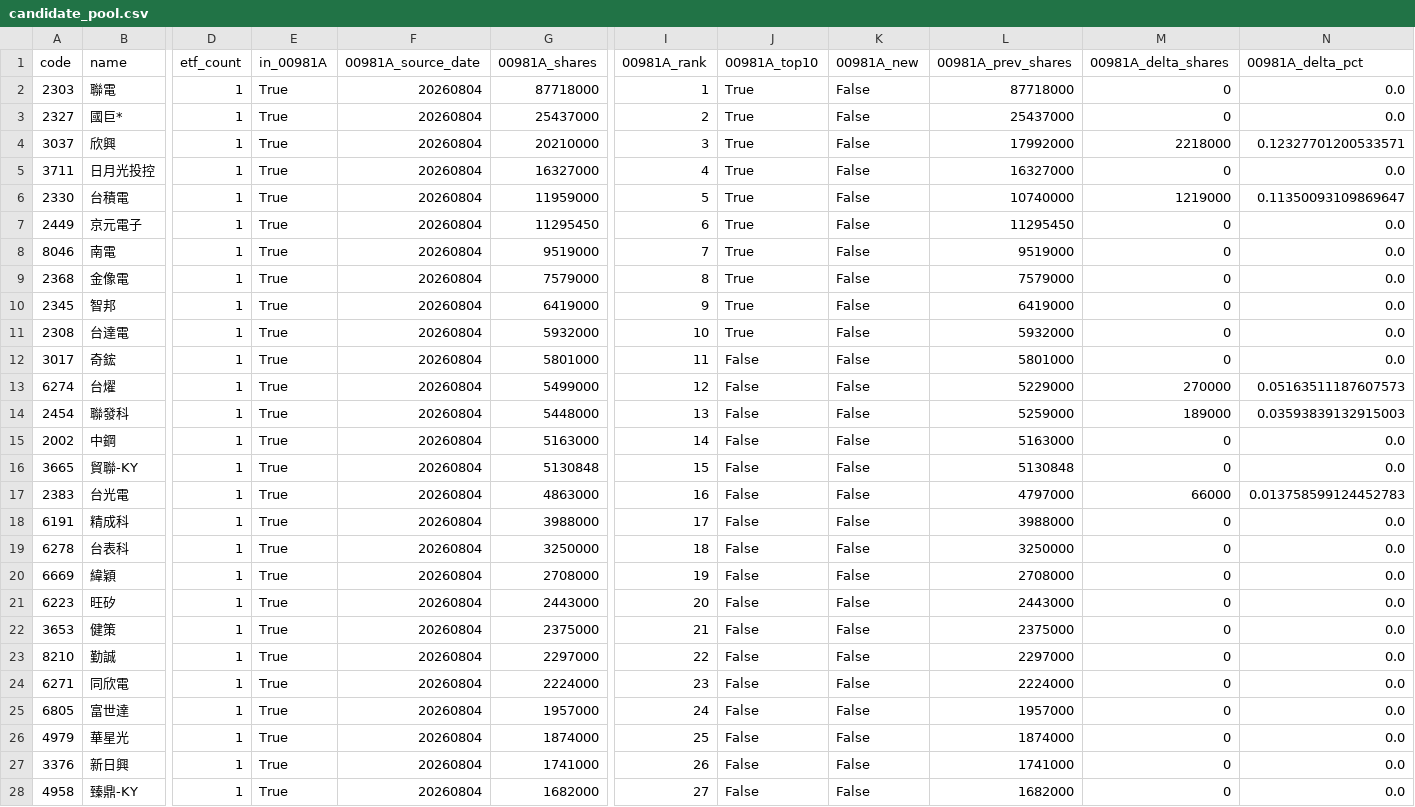
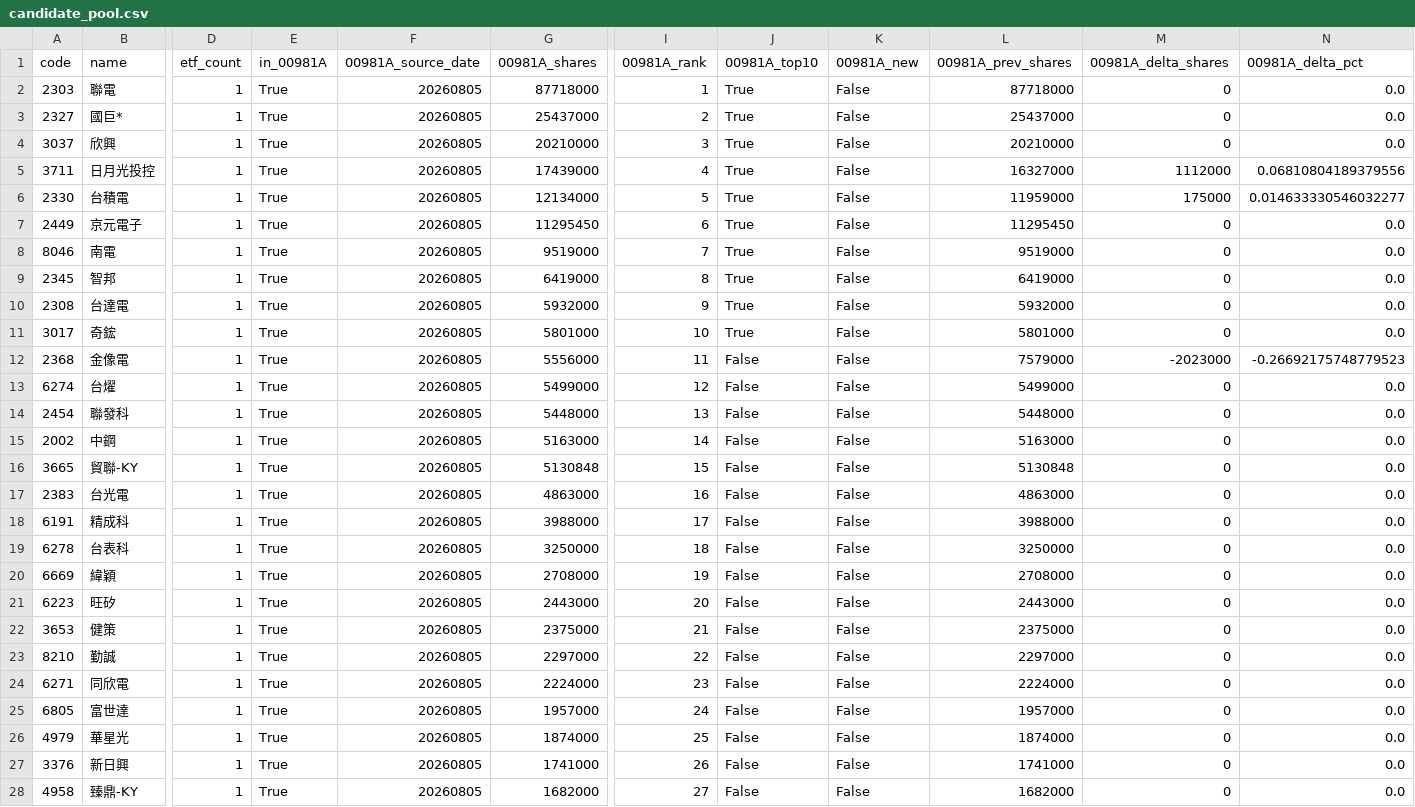
Before and after one commit to 4ru1013/taiwan-stock-screen, a CSV file: output/candidate_pool.csv, drawn as a sheet; only a part is shown, gaps mark what is left out; removed rows and columns are numbered as before the commit, all else as after; rows hold the shown columns only; the diff covers the shown part only; the diff names each change by its address in the sheet, - before the commit and + after, or states it on an @@ line.

```diff
--- a/output/candidate_pool.csv
+++ b/output/candidate_pool.csv
-F2:F8 (00981A_source_date): 20260804
+F2:F8 (00981A_source_date): 20260805
-L4 (00981A_prev_shares): 17992000
+L4 (00981A_prev_shares): 20210000
-M4 (00981A_delta_shares): 2218000
+M4 (00981A_delta_shares): 0
-N4 (00981A_delta_pct): 0.12327701200533571
+N4 (00981A_delta_pct): 0.0
-G5 (00981A_shares): 16327000
+G5 (00981A_shares): 17439000
-M5 (00981A_delta_shares): 0
+M5 (00981A_delta_shares): 1112000
-N5 (00981A_delta_pct): 0.0
+N5 (00981A_delta_pct): 0.06810804189379556
-G6 (00981A_shares): 11959000
+G6 (00981A_shares): 12134000
-L6 (00981A_prev_shares): 10740000
+L6 (00981A_prev_shares): 11959000
-M6 (00981A_delta_shares): 1219000
+M6 (00981A_delta_shares): 175000
-N6 (00981A_delta_pct): 0.11350093109869647
+N6 (00981A_delta_pct): 0.014633330546032277
-row 9: 2368 | 金像電 | 1 | True | 20260804 | 7579000 | 8 | True | False | 7579000 | 0 | 0.0
-F9:F11 (00981A_source_date): 20260804
+F9:F11 (00981A_source_date): 20260805
-I9 (00981A_rank): 9
+I9 (00981A_rank): 8
-I10 (00981A_rank): 10
+I10 (00981A_rank): 9
-I11 (00981A_rank): 11
+I11 (00981A_rank): 10
-J11 (00981A_top10): False
+J11 (00981A_top10): True
+row 12: 2368 | 金像電 | 1 | True | 20260805 | 5556000 | 11 | False | False | 7579000 | -2023000 | -0.26692175748779523
-F13:F28 (00981A_source_date): 20260804
+F13:F28 (00981A_source_date): 20260805
-L13 (00981A_prev_shares): 5229000
+L13 (00981A_prev_shares): 5499000
-M13 (00981A_delta_shares): 270000
+M13 (00981A_delta_shares): 0
-N13 (00981A_delta_pct): 0.05163511187607573
+N13 (00981A_delta_pct): 0.0
-L14 (00981A_prev_shares): 5259000
+L14 (00981A_prev_shares): 5448000
-M14 (00981A_delta_shares): 189000
+M14 (00981A_delta_shares): 0
-N14 (00981A_delta_pct): 0.03593839132915003
+N14 (00981A_delta_pct): 0.0
-L17 (00981A_prev_shares): 4797000
+L17 (00981A_prev_shares): 4863000
-M17 (00981A_delta_shares): 66000
+M17 (00981A_delta_shares): 0
-N17 (00981A_delta_pct): 0.013758599124452783
+N17 (00981A_delta_pct): 0.0
```
Also changed, not shown: 1 added row, 1 removed row and 29 edited cells elsewhere in this file, data/raw/etf_holdings_latest.csv, data/raw/prices_latest.csv, 4 other files.
